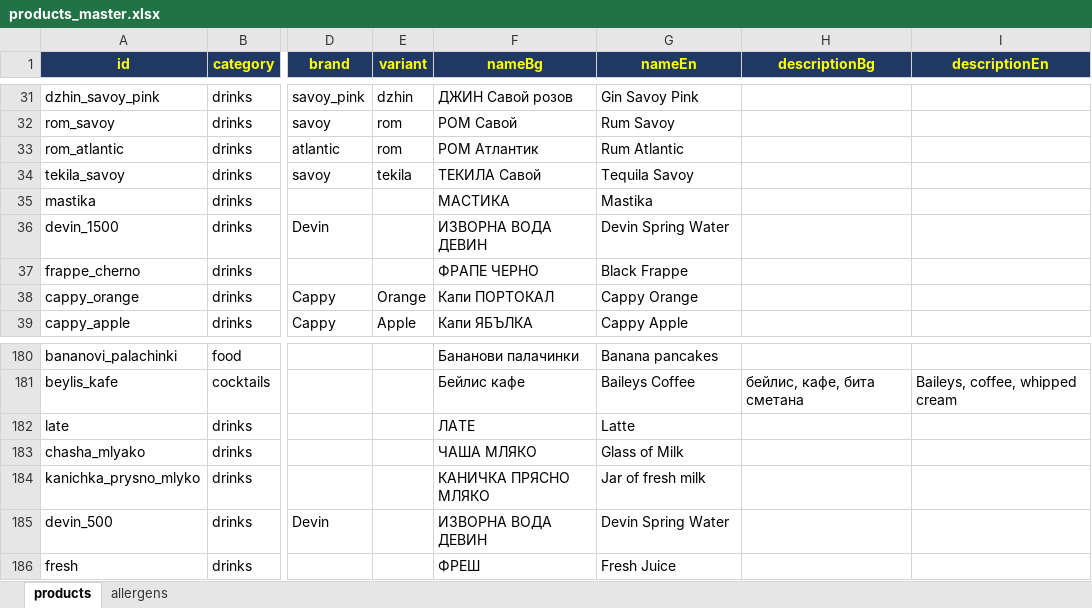
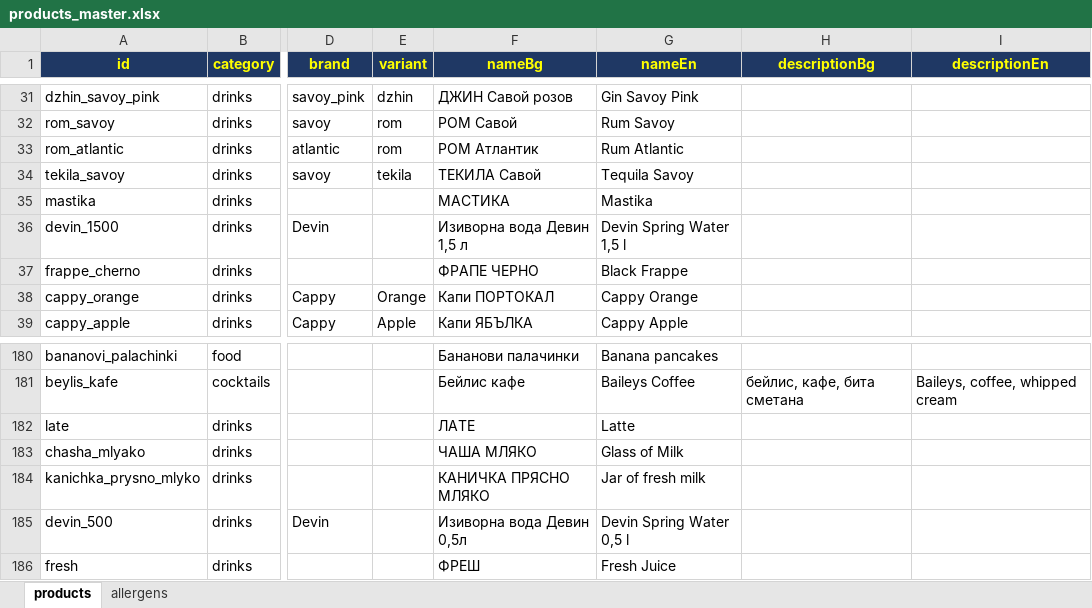
Before and after one commit to martin8207/lokum, an Excel workbook: database/excel/products_master.xlsx, sheet products, drawn as a sheet; only a part is shown, gaps mark what is left out; values as stored, in another font and other column widths than the file's, no borders; the diff names each change by its address in the sheet, - before the commit and + after, or states it on an @@ line.

```diff
--- a/database/excel/products_master.xlsx (sheet products)
+++ b/database/excel/products_master.xlsx (sheet products)
-F36 (nameBg): ИЗВОРНА ВОДА ДЕВИН
+F36 (nameBg): Изиворна вода Девин 1,5 л
-G36 (nameEn): Devin Spring Water
+G36 (nameEn): Devin Spring Water 1,5 l
-F185 (nameBg): ИЗВОРНА ВОДА ДЕВИН
+F185 (nameBg): Изиворна вода Девин 0,5л
-G185 (nameEn): Devin Spring Water
+G185 (nameEn): Devin Spring Water 0,5 l
```
Also changed, not shown: 1 other file.
